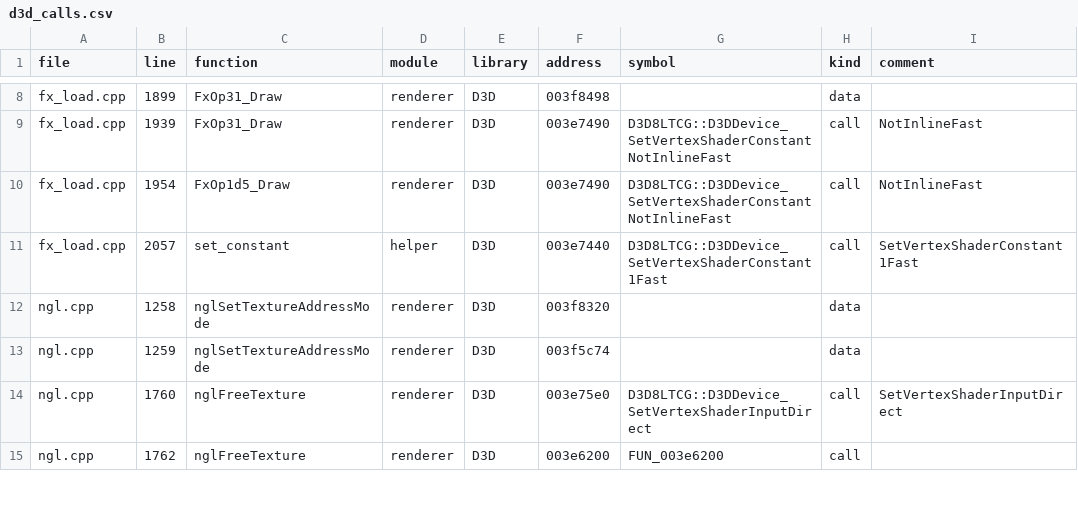
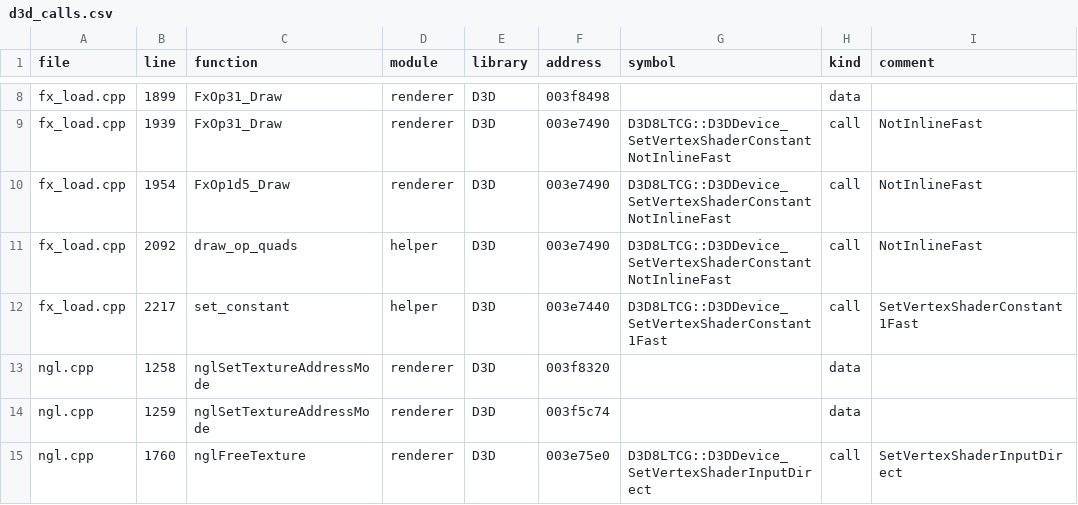
Before and after one commit to SmokeDoggy044/CoD2-BRO-Native-Loader, a CSV file: tools/data/d3d_calls.csv, drawn as a sheet; only a part is shown, gaps mark what is left out; the shorter side is filled out with more unchanged rows.

```diff
--- a/tools/data/d3d_calls.csv
+++ b/tools/data/d3d_calls.csv
@@ -10,3 +10,4 @@ fx_load.cpp,1939,FxOp31_Draw,renderer,D3D,003e7490,D3D8LTCG::D3DDevice_SetVertex
 fx_load.cpp,1954,FxOp1d5_Draw,renderer,D3D,003e7490,D3D8LTCG::D3DDevice_SetVertexShaderConstantNotInlineFast,call,NotInlineFast
-fx_load.cpp,2057,set_constant,helper,D3D,003e7440,D3D8LTCG::D3DDevice_SetVertexShaderConstant1Fast,call,SetVertexShaderConstant1Fast
+fx_load.cpp,2092,draw_op_quads,helper,D3D,003e7490,D3D8LTCG::D3DDevice_SetVertexShaderConstantNotInlineFast,call,NotInlineFast
+fx_load.cpp,2217,set_constant,helper,D3D,003e7440,D3D8LTCG::D3DDevice_SetVertexShaderConstant1Fast,call,SetVertexShaderConstant1Fast
 ngl.cpp,1258,nglSetTextureAddressMode,renderer,D3D,003f8320,,data,
```
Also changed, not shown: tools/data/accepted.csv, tools/data/progress.csv, 18 other files.
